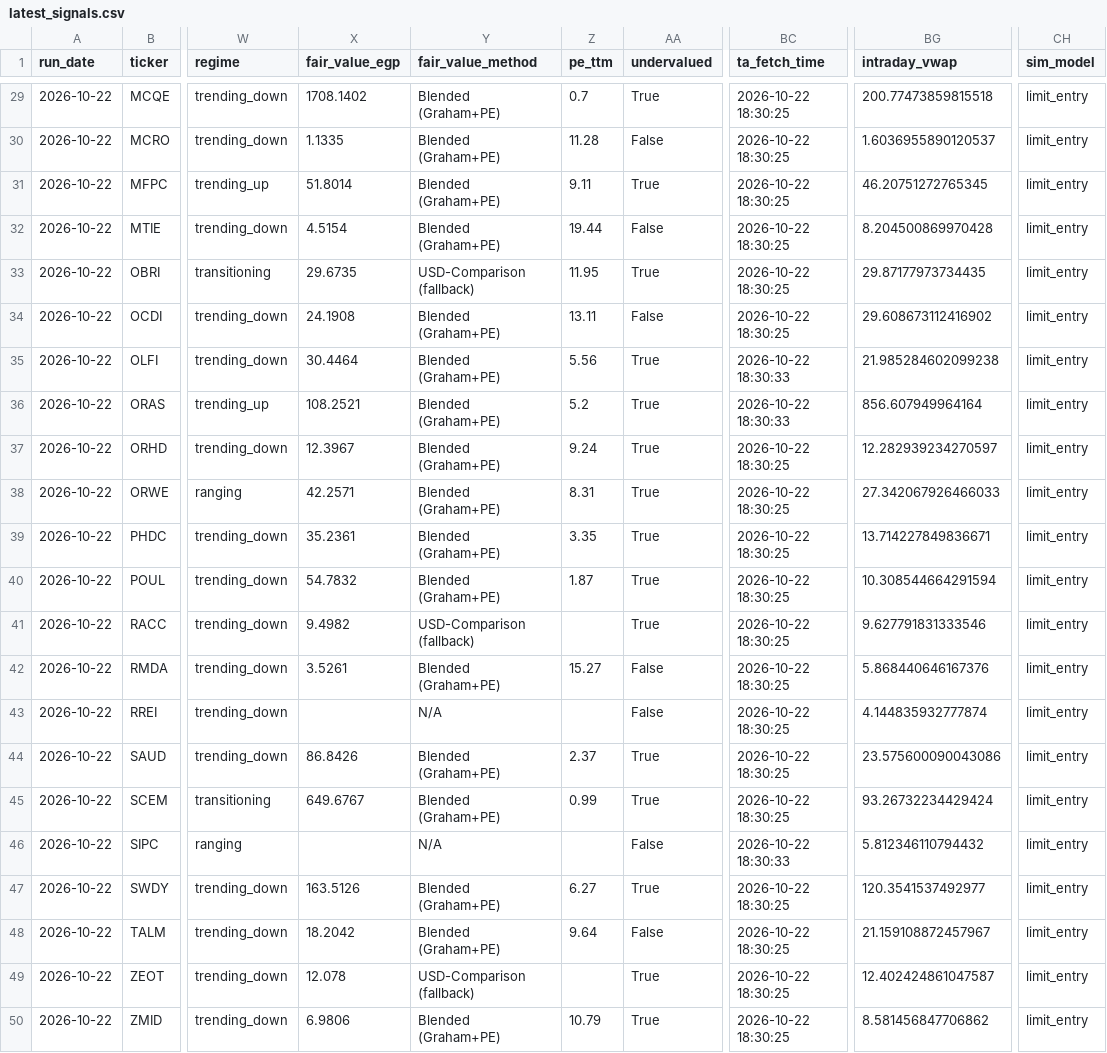
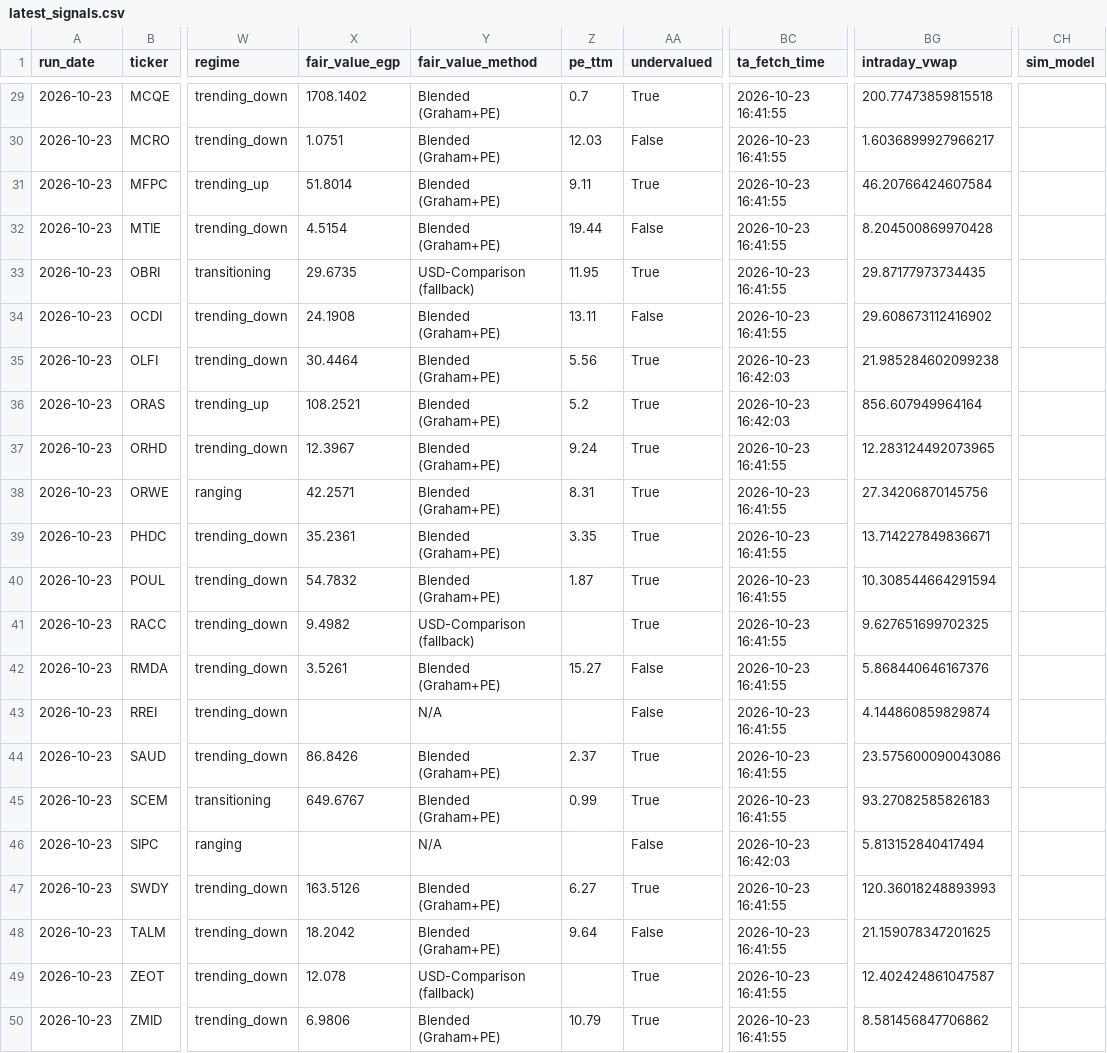
Before and after one commit to ARa2of/Egx-Signals, a CSV file: output/latest_signals.csv, drawn as a sheet; only a part is shown, gaps mark what is left out; the diff covers the shown part only; the diff names each change by its address in the sheet, - before the commit and + after, or states it on an @@ line.

```diff
--- a/output/latest_signals.csv
+++ b/output/latest_signals.csv
-A29:A50 (run_date): 2026-10-22
+A29:A50 (run_date): 2026-10-23
-BC29:BC34 (ta_fetch_time): 2026-10-22 18:30:25
+BC29:BC34 (ta_fetch_time): 2026-10-23 16:41:55
-CH29:CH50 (sim_model): limit_entry
+CH29:CH50 (sim_model): (empty)
-X30 (fair_value_egp): 1.1335
+X30 (fair_value_egp): 1.0751
-Z30 (pe_ttm): 11.28
+Z30 (pe_ttm): 12.03
-BG30 (intraday_vwap): 1.6036955890120537
+BG30 (intraday_vwap): 1.6036899927966217
-BG31 (intraday_vwap): 46.20751272765345
+BG31 (intraday_vwap): 46.20766424607584
-BC35:BC36 (ta_fetch_time): 2026-10-22 18:30:33
+BC35:BC36 (ta_fetch_time): 2026-10-23 16:42:03
-BC37:BC45 (ta_fetch_time): 2026-10-22 18:30:25
+BC37:BC45 (ta_fetch_time): 2026-10-23 16:41:55
-BG37 (intraday_vwap): 12.282939234270597
+BG37 (intraday_vwap): 12.283124492073965
-BG38 (intraday_vwap): 27.342067926466033
+BG38 (intraday_vwap): 27.34206870145756
-BG41 (intraday_vwap): 9.627791831333546
+BG41 (intraday_vwap): 9.627651699702325
-BG43 (intraday_vwap): 4.144835932777874
+BG43 (intraday_vwap): 4.144860859829874
-BG45 (intraday_vwap): 93.26732234429424
+BG45 (intraday_vwap): 93.27082585826183
-BC46 (ta_fetch_time): 2026-10-22 18:30:33
+BC46 (ta_fetch_time): 2026-10-23 16:42:03
-BG46 (intraday_vwap): 5.812346110794432
+BG46 (intraday_vwap): 5.813152840417494
-BC47:BC50 (ta_fetch_time): 2026-10-22 18:30:25
+BC47:BC50 (ta_fetch_time): 2026-10-23 16:41:55
-BG47 (intraday_vwap): 120.3541537492977
+BG47 (intraday_vwap): 120.36018248893993
-BG48 (intraday_vwap): 21.159108872457967
+BG48 (intraday_vwap): 21.159078347201625
```
Also changed, not shown: 98 edited cells elsewhere in this file, 4 other files.
